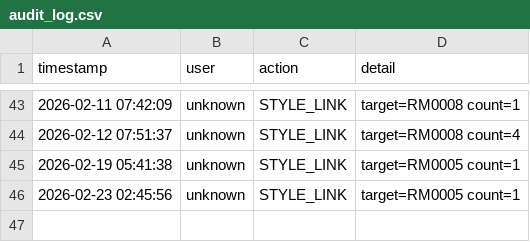
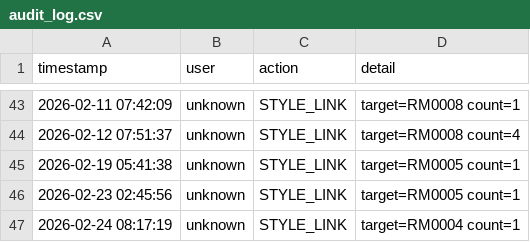
Before and after one commit to chanzii/kc-model-app, a CSV file: data/audit_log.csv, drawn as a sheet; only a part is shown, gaps mark what is left out.

Commit message:
audit: STYLE_LINK

```diff
--- a/data/audit_log.csv
+++ b/data/audit_log.csv
@@ -46 +46,2 @@ timestamp,user,action,detail
 2026-02-23 02:45:56,unknown,STYLE_LINK,target=RM0005 count=1
+2026-02-24 08:17:19,unknown,STYLE_LINK,target=RM0004 count=1
```
